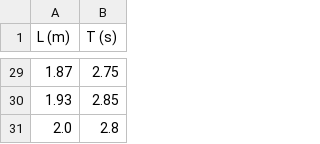
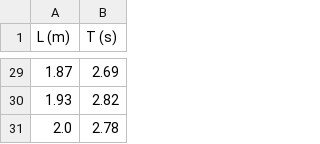
Before and after one commit to farabolaza/C2-661-2025, a CSV file: assets/datos_pendulo-parcial.csv, drawn as a sheet; only a part is shown, gaps mark what is left out; the diff covers the shown part only.

```diff
--- a/assets/datos_pendulo-parcial.csv
+++ b/assets/datos_pendulo-parcial.csv
@@ -29,3 +29,3 @@ L (m),T (s)
-1.87,2.75
-1.93,2.85
-2.0,2.8
+1.87,2.69
+1.93,2.82
+2.0,2.78
```
Also changed, not shown: 27 edited cells elsewhere in this file, assets/oscilador2.csv, 47 other files.
